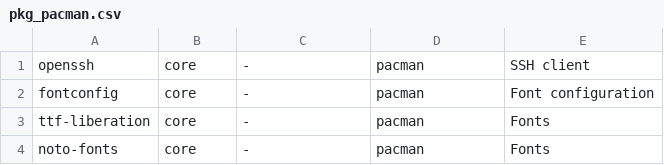
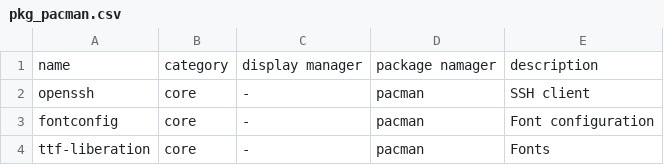
Before and after one commit to andreidmt/dotfiles, a CSV file: pkg_pacman.csv, drawn as a sheet; only a part is shown; the shorter side is filled out with more unchanged rows; the diff names each change by its address in the sheet, - before the commit and + after, or states it on an @@ line.

Commit message:
chore: add heading

```diff
--- a/pkg_pacman.csv
+++ b/pkg_pacman.csv
+row 1: name | category | display manager | package namager | description
```
